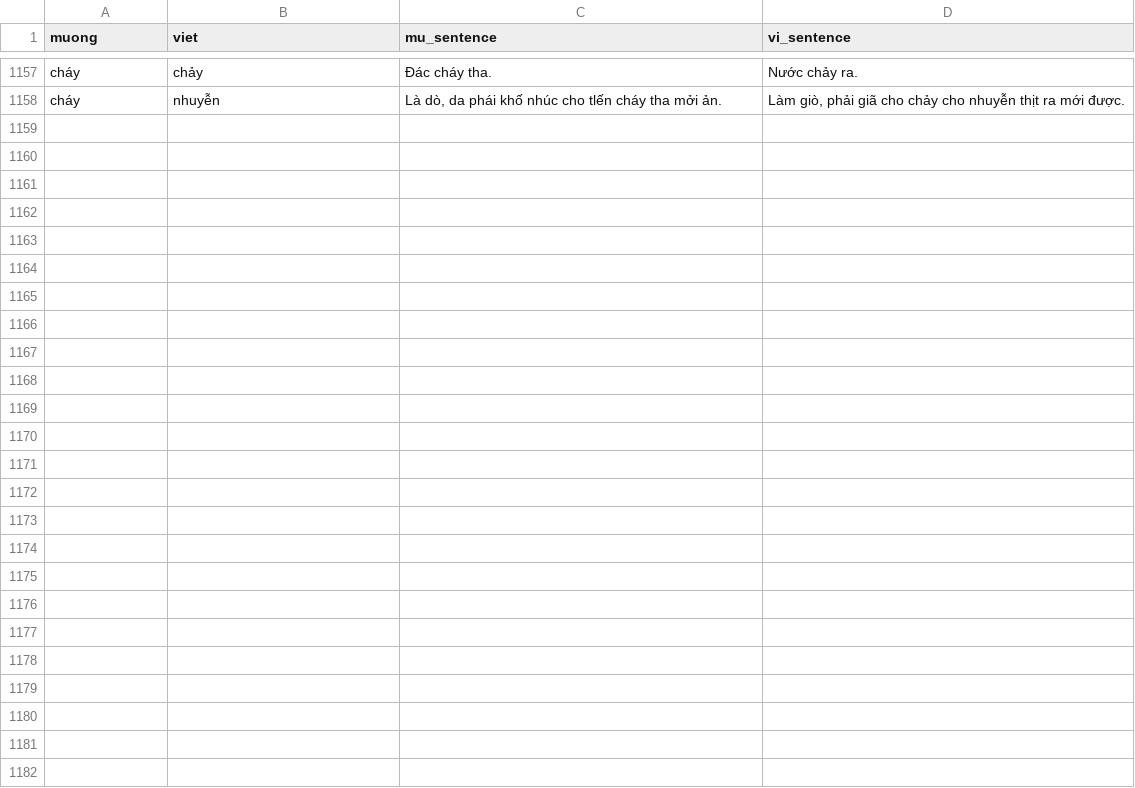
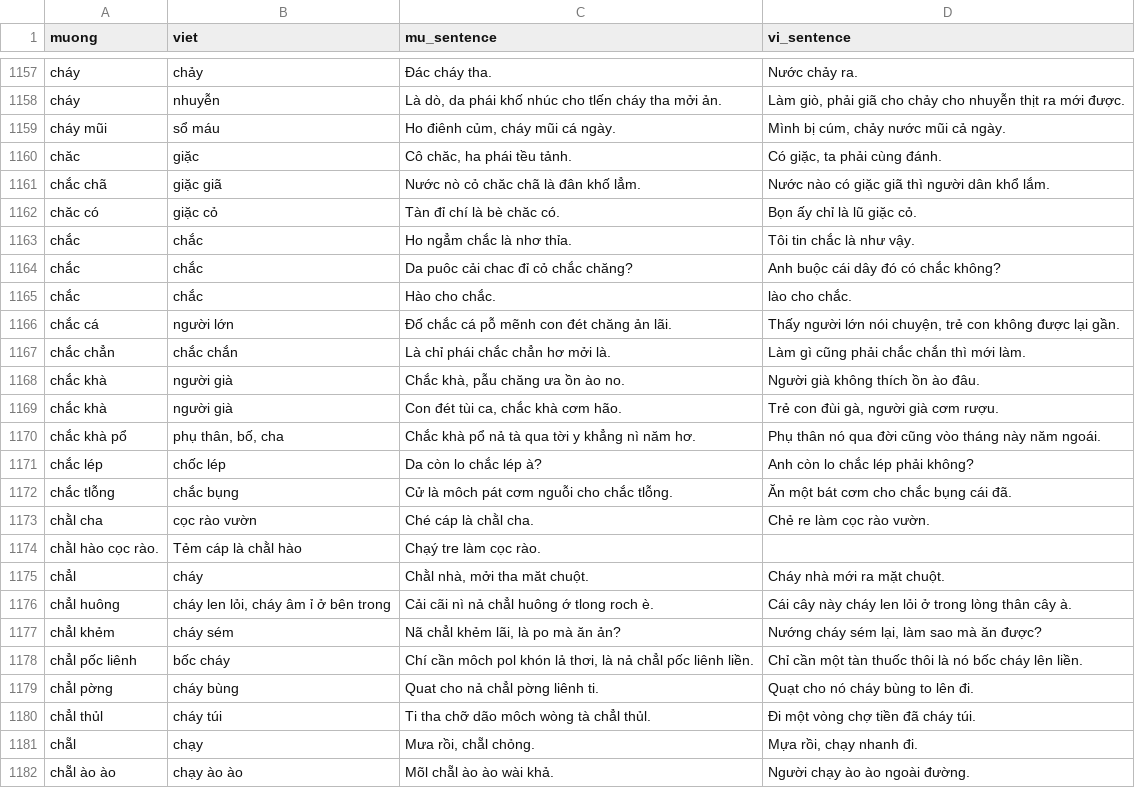
Before and after one commit to AustinsData/muong_dictionary, a CSV file: src/app/data/data.csv, drawn as a sheet; only a part is shown, gaps mark what is left out.

Commit message:
Updated data with ch- data

```diff
--- a/src/app/data/data.csv
+++ b/src/app/data/data.csv
@@ -1158 +1158,25 @@ cháy,chảy,Đác cháy tha.,Nước chảy ra.
 cháy,nhuyễn,"Là dò, da phái khố nhúc cho tlến cháy tha mởi ản.","Làm giò, phải giã cho chảy cho nhuyễn thịt ra mới được."
+cháy mũi,sổ máu,"Ho điênh củm, cháy mũi cá ngày.","Mình bị cúm, chảy nước mũi cả ngày."
+chăc,giặc,"Cô chăc, ha phái tều tảnh.","Có giặc, ta phải cùng đánh."
+chắc chã,giặc giã,Nước nò cỏ chăc chã là đân khố lẳm.,Nước nào có giặc giã thì người dân khổ lắm.
+chăc có,giặc cỏ,Tàn đỉ chí là bè chăc có.,Bọn ấy chỉ là lũ giặc cỏ.
+chắc,chắc,Ho ngẳm chắc là nhơ thỉa.,Tôi tin chắc là như vậy.
+chắc,chắc,Da puôc cải chac đỉ cỏ chắc chăng?,Anh buộc cái dây đó có chắc không?
+chắc,chắc,Hào cho chắc.,lào cho chắc.
+chắc cá,người lớn,Đố chắc cá pỗ mẽnh con đét chăng ản lãi.,"Thấy người lớn nói chuyện, trẻ con không được lại gần."
+chắc chẳn,chắc chắn,Là chỉ phái chắc chẳn hơ mởi là.,Làm gì cũng phải chắc chắn thì mới làm.
+chắc khà,người già,"Chắc khà, pẫu chăng ưa ồn ào no.",Người già không thích ồn ào đâu.
+chắc khà,người già,"Con đét tùi ca, chắc khà cơm hão.","Trẻ con đùi gà, người già cơm rượu."
+chắc khà pổ,"phụ thân, bố, cha",Chắc khà pổ nả tà qua tời y khẳng nì năm hơ.,Phụ thân nó qua đời cũng vòo tháng này năm ngoái.
+chắc lép,chốc lép,Da còn lo chắc lép à?,Anh còn lo chắc lép phải không?
+chắc tlỗng,chắc bụng,Cử là môch pát cơm nguỗi cho chắc tlỗng.,Ăn một bát cơm cho chắc bụng cái đã.
+chằl cha,cọc rào vườn,Ché cáp là chằl cha.,Chẻ re làm cọc rào vườn.
+chằl hào cọc rào.,Tẻm cáp là chằl hào,Chạý tre làm cọc rào.,
+chẳl,cháy,"Chằl nhà, mởi tha măt chuột.",Cháy nhà mới ra mặt chuột.
+chẳl huông,"cháy len lỏi, cháy âm ỉ ở bên trong",Cải cãi nì nả chẳl huông ớ tlong roch è.,Cái cây này cháy len lỏi ở trong lòng thân cây à.
+chẳl khẻm,cháy sém,"Nã chẳl khẻm lãi, là po mà ăn ản?","Nướng cháy sém lại, làm sao mà ăn được?"
+chẳl pốc liênh,bốc cháy,"Chí cần môch pol khón lả thơi, là nả chẳl pốc liênh liền.",Chỉ cần một tàn thuốc thôi là nó bốc cháy lên liền.
+chẳl pờng,cháy bùng,Quat cho nả chẳl pờng liênh ti.,Quạt cho nó cháy bùng to lên đi.
+chẳl thủl,cháy túi,Ti tha chỡ dão môch wòng tà chẳl thủl.,Đi một vòng chợ tiền đã cháy túi.
+chẵl,chạy,"Mưa rồi, chẵl chỏng.","Mựa rồi, chạy nhanh đi."
+chẵl ào ào,chạy ào ào,Mõl chẵl ào ào wài khả.,Người chạy ào ào ngoài đường.
```
